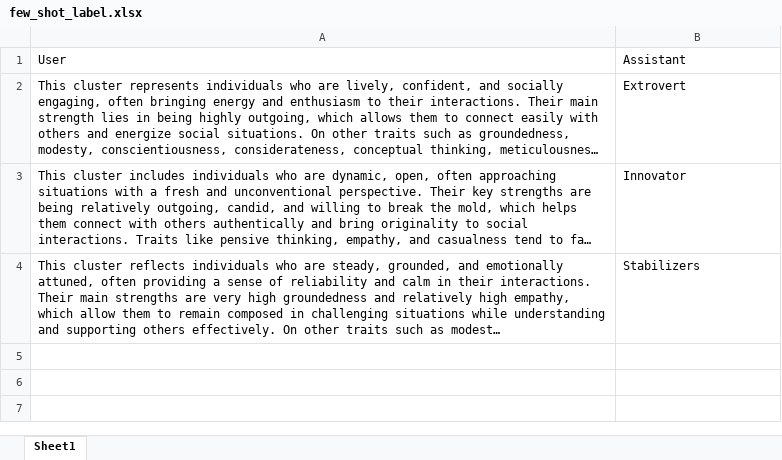
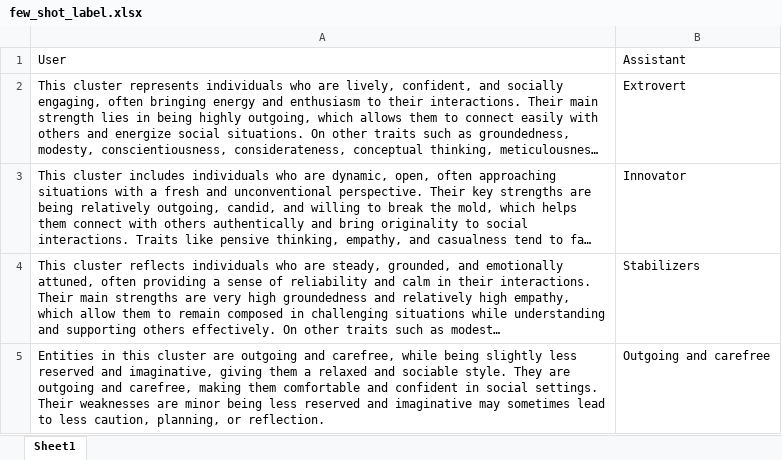
Before and after one commit to amandinecaut/datomatisation, an Excel workbook: data/describe/few_shot_label.xlsx, sheet Sheet1, drawn as a sheet; long unchanged cells end in …; values as stored, in another font and other column widths than the file's, no borders; the diff names each change by its address in the sheet, - before the commit and + after, or states it on an @@ line.

```diff
--- a/data/describe/few_shot_label.xlsx (sheet Sheet1)
+++ b/data/describe/few_shot_label.xlsx (sheet Sheet1)
+row 5: Entities in this cluster are outgoing and carefree, while being slightly less reserved and imaginative, giving them a relaxed and sociable style. They are outgoing and carefree, making them comfortable and confident in social settings. Their weaknesses are minor being less reserved and imaginative may sometimes lead to less caution, planning, or reflection. | Outgoing and carefree
```
Also changed, not shown: data/describe/few_shot_cluster.xlsx, 7 other files.
